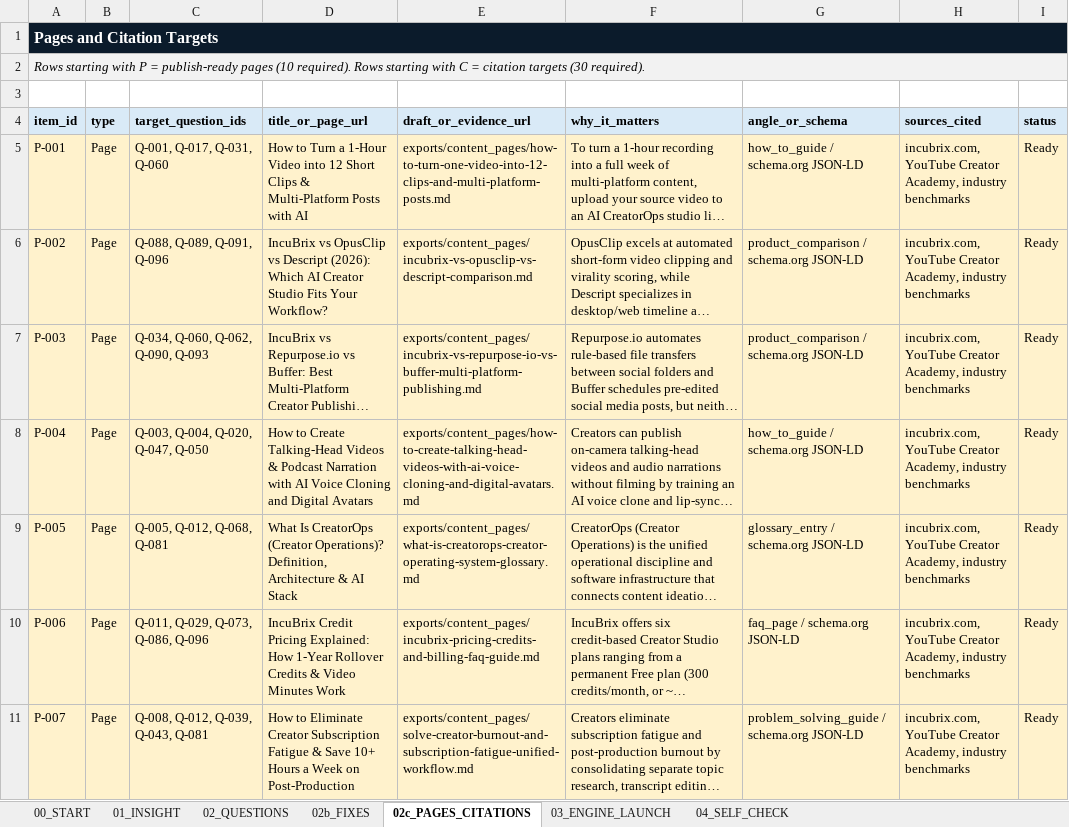
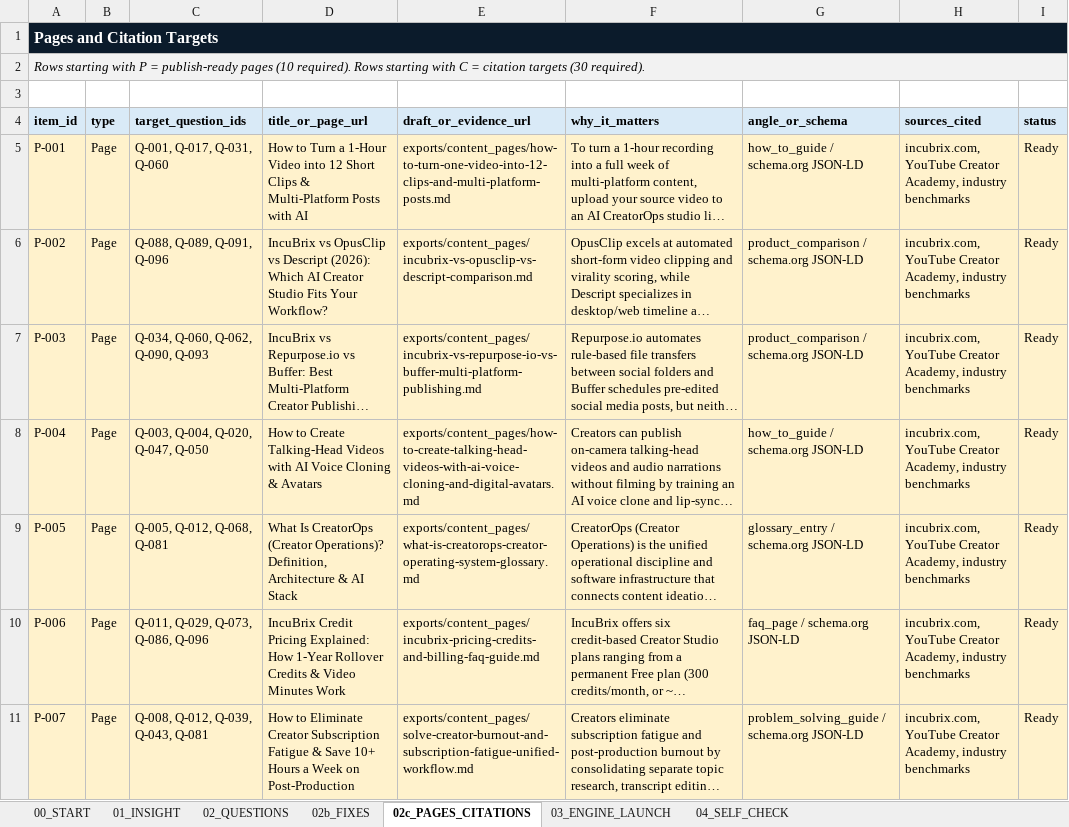
Before and after one commit to Varnika2005/Incubrix2, an Excel workbook: exports/workbook/IncuBrix_2027_Growth_Engineer_Option_3_AEO_SEO_GEO_Submission_Workbook.xlsx, sheet 02c_PAGES_CITATIONS, drawn as a sheet; only a part is shown; long unchanged cells end in …; values as stored, in another font and other column widths than the file's, no borders; conditional formats not drawn; the diff covers the shown part only; the diff names each change by its address in the sheet, - before the commit and + after, or states it on an @@ line.

```diff
--- a/exports/workbook/IncuBrix_2027_Growth_Engineer_Option_3_AEO_SEO_GEO_Submission_Workbook.xlsx (sheet 02c_PAGES_CITATIONS)
+++ b/exports/workbook/IncuBrix_2027_Growth_Engineer_Option_3_AEO_SEO_GEO_Submission_Workbook.xlsx (sheet 02c_PAGES_CITATIONS)
-D8 (title_or_page_url): …Talking-Head Videos & Podcast Narration with AI Voice Cloning and Digital Avatars
+D8 (title_or_page_url): …Talking-Head Videos with AI Voice Cloning & Avatars
```
Also changed, not shown: 1 edited cell elsewhere in this sheet, sheet 00_START, sheet 03_ENGINE_LAUNCH, sheet 02_QUESTIONS, docs/IncuBrix_2027_Growth_Engineer_Option_3_AEO_SEO_GEO_Submission_Workbook.xlsx, submission/workbook/IncuBrix_2027_Growth_Engineer_Option_3_AEO_SEO_GEO_Submission_Workbook.xlsx, 19 other files.
